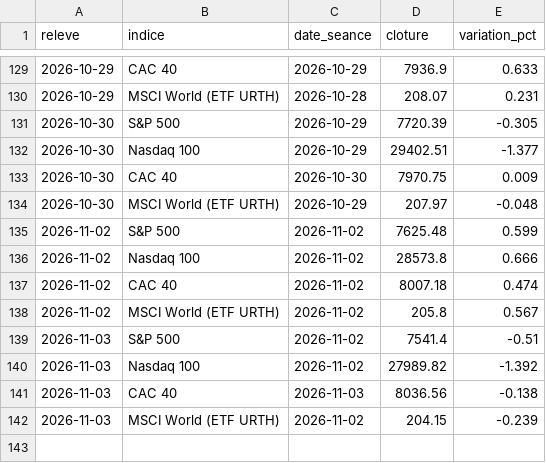
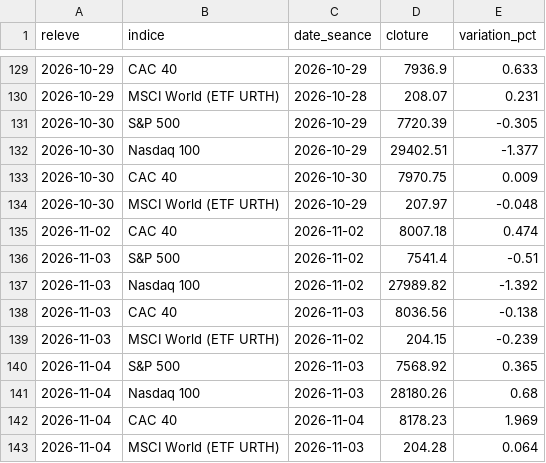
Before and after one commit to amoneTazz-glitch/-point-Bourse01, a CSV file: historique_marches.csv, drawn as a sheet; only a part is shown, gaps mark what is left out; removed rows and columns are numbered as before the commit, all else as after; the diff names each change by its address in the sheet, - before the commit and + after, or states it on an @@ line.

```diff
--- a/historique_marches.csv
+++ b/historique_marches.csv
-row 135: 2026-11-02 | S&P 500 | 2026-11-02 | 7625.48 | 0.599
-row 136: 2026-11-02 | Nasdaq 100 | 2026-11-02 | 28573.8 | 0.666
-row 138: 2026-11-02 | MSCI World (ETF URTH) | 2026-11-02 | 205.8 | 0.567
+row 140: 2026-11-04 | S&P 500 | 2026-11-03 | 7568.92 | 0.365
+row 141: 2026-11-04 | Nasdaq 100 | 2026-11-03 | 28180.26 | 0.68
+row 142: 2026-11-04 | CAC 40 | 2026-11-04 | 8178.23 | 1.969
+row 143: 2026-11-04 | MSCI World (ETF URTH) | 2026-11-03 | 204.28 | 0.064
```
